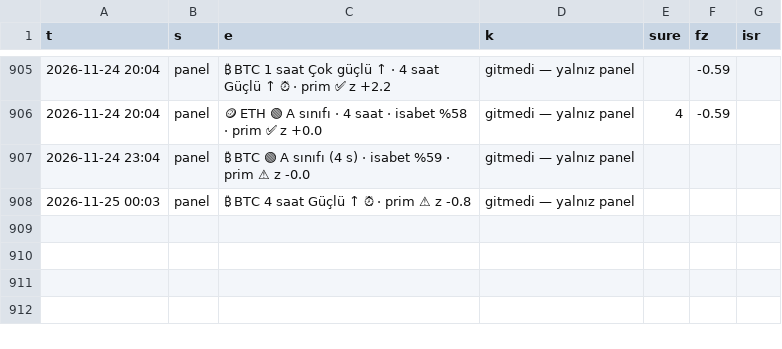
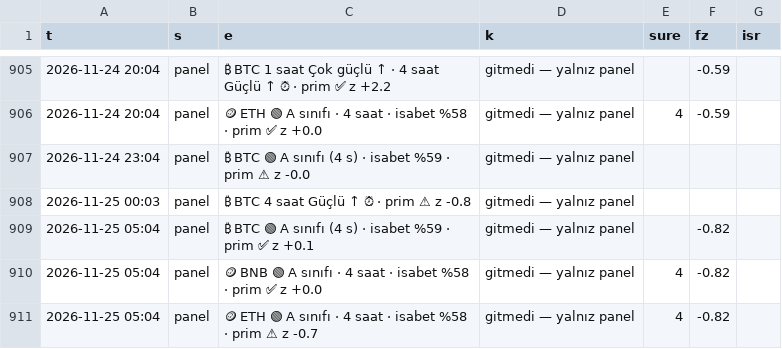
Before and after one commit to aslanklc04/btc-tahmin, a CSV file: durum/karne_kayit.csv, drawn as a sheet; only a part is shown, gaps mark what is left out; the diff names each change by its address in the sheet, - before the commit and + after, or states it on an @@ line.

```diff
--- a/durum/karne_kayit.csv
+++ b/durum/karne_kayit.csv
+row 909: 2026-11-25 05:04 | panel | ₿ BTC 🟢 A sınıfı (4 s) · isabet %59 · prim ✅ z +0.1 | gitmedi — yalnız panel |  | -0.82
+row 910: 2026-11-25 05:04 | panel | 🪙 BNB 🟢 A sınıfı · 4 saat · isabet %58 · prim ✅ z +0.0 | gitmedi — yalnız panel | 4 | -0.82
+row 911: 2026-11-25 05:04 | panel | 🪙 ETH 🟢 A sınıfı · 4 saat · isabet %58 · prim ⚠ z -0.7 | gitmedi — yalnız panel | 4 | -0.82
```
Also changed, not shown: durum/defter_kayit.csv, durum/karne_gercek.csv, 7 other files.
